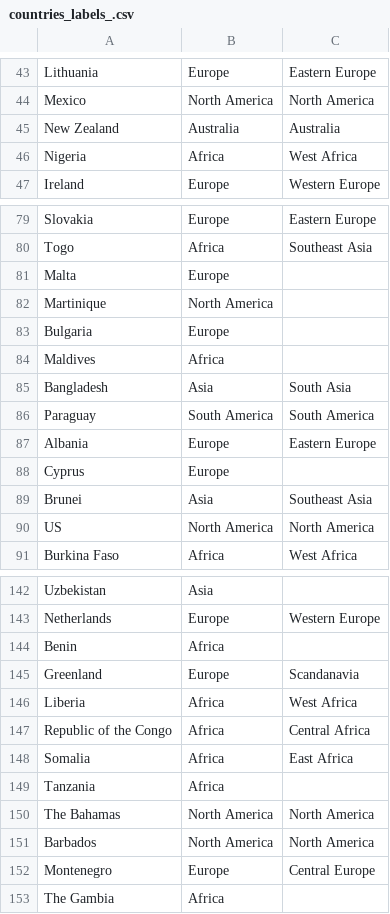
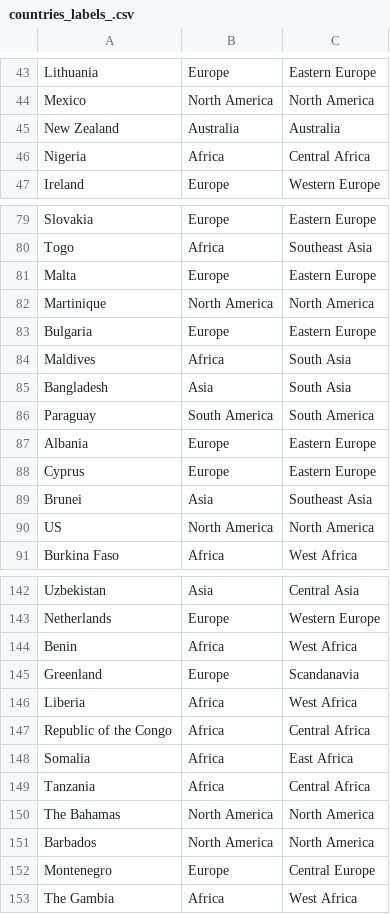
Before and after one commit to rtwillett/COVID-19, a CSV file: additional_data/countries_labels_.csv, drawn as a sheet; only a part is shown, gaps mark what is left out; the diff covers the shown part only; the diff names each change by its address in the sheet, - before the commit and + after, or states it on an @@ line.

```diff
--- a/additional_data/countries_labels_.csv
+++ b/additional_data/countries_labels_.csv
-C46: West Africa
+C46: Central Africa
-C81: (empty)
+C81: Eastern Europe
-C82: (empty)
+C82: North America
-C83: (empty)
+C83: Eastern Europe
-C84: (empty)
+C84: South Asia
-C88: (empty)
+C88: Eastern Europe
-C142: (empty)
+C142: Central Asia
-C144: (empty)
+C144: West Africa
-C149: (empty)
+C149: Central Africa
-C153: (empty)
+C153: West Africa
```
Also changed, not shown: 14 edited cells elsewhere in this file, 4 other files.
